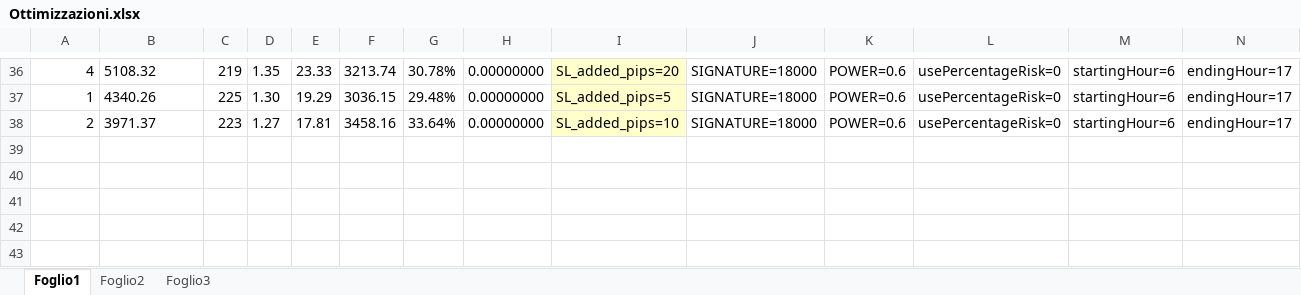
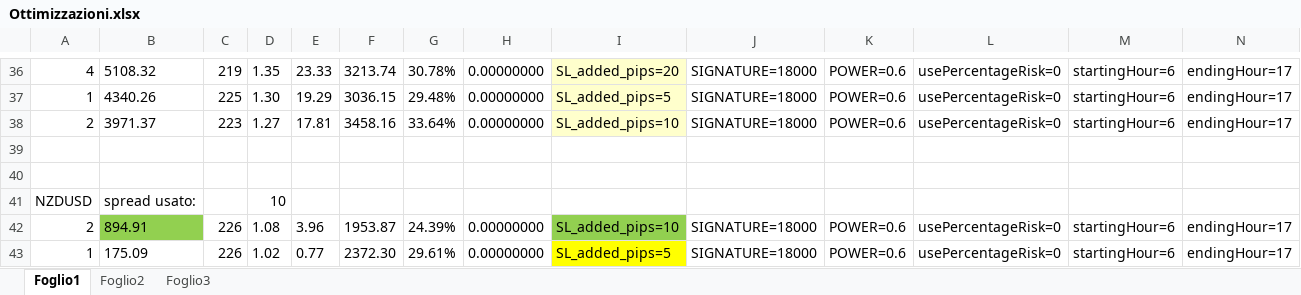
Before and after one commit to Ytrus/Y3-Systems, an Excel workbook: Ottimizzazioni.xlsx, sheet Foglio1, drawn as a sheet; only a part is shown, gaps mark what is left out; values as stored, in another font and other column widths than the file's, no borders; rows hold the shown columns only; the diff names each change by its address in the sheet, - before the commit and + after, or states it on an @@ line.

Commit message:
AGGIORNATO CON NZDUSD

```diff
--- a/Ottimizzazioni.xlsx (sheet Foglio1)
+++ b/Ottimizzazioni.xlsx (sheet Foglio1)
+row 39: (empty)
+row 40: (empty)
+row 41: NZDUSD | spread usato: |  | 10
+row 42: 2 | 894.91 | 226 | 1.08 | 3.96 | 1953.87 | 24.39% | 0.00000000 | SL_added_pips=10 | SIGNATURE=18000 | POWER=0.6 | usePercentageRisk=0 | startingHour=6 | endingHour=17
+row 43: 1 | 175.09 | 226 | 1.02 | 0.77 | 2372.30 | 29.61% | 0.00000000 | SL_added_pips=5 | SIGNATURE=18000 | POWER=0.6 | usePercentageRisk=0 | startingHour=6 | endingHour=17
```
